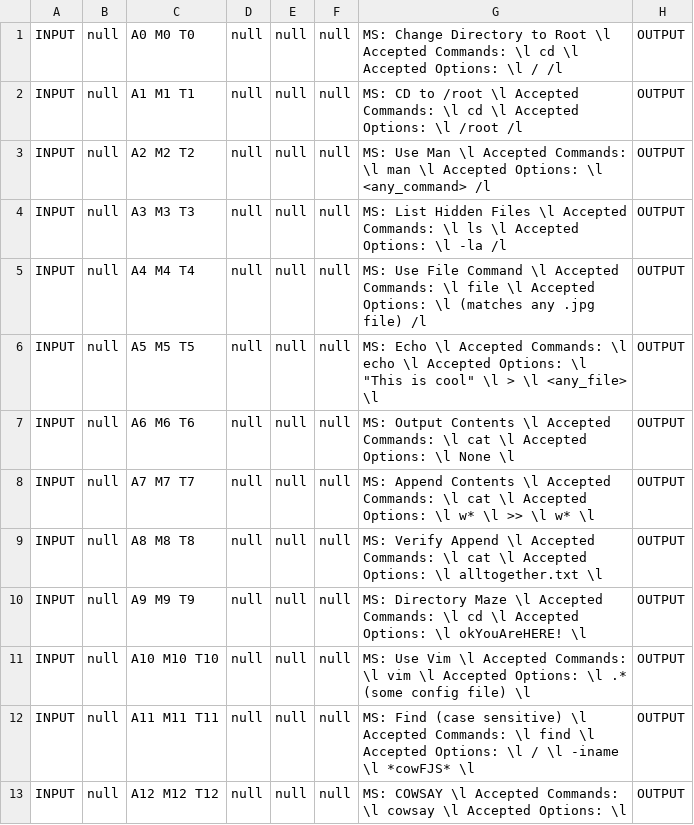
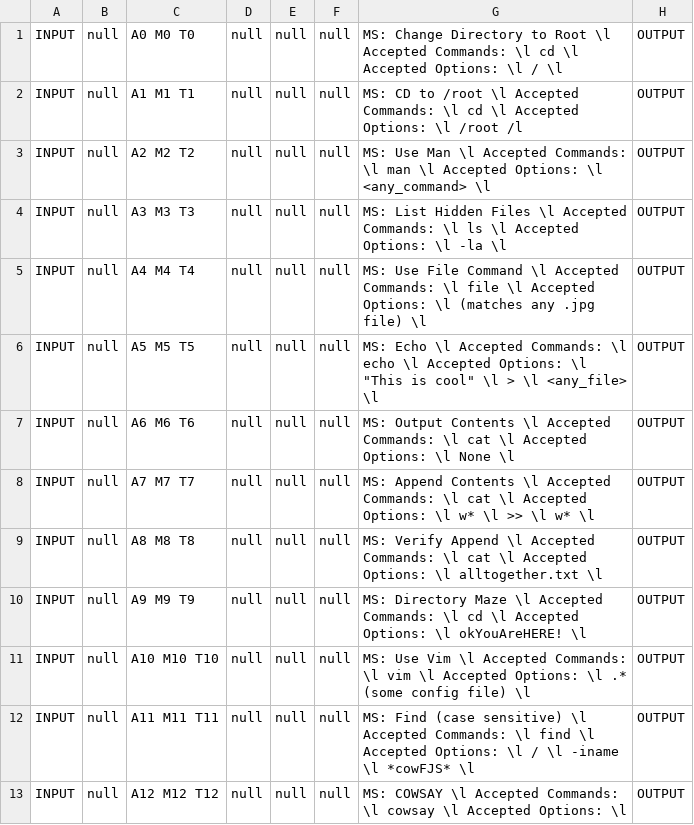
Before and after one commit to edurange/edurange-flask, a CSV file: edurange_refactored/graphing/cli_tool/csv_templates/Getting_Started_ms_nodes.csv, drawn as a sheet.

Commit message:
Fixed formatting of milestone templates for getting started.

```diff
--- a/edurange_refactored/graphing/cli_tool/csv_templates/Getting_Started_ms_nodes.csv
+++ b/edurange_refactored/graphing/cli_tool/csv_templates/Getting_Started_ms_nodes.csv
@@ -1,6 +1,6 @@
-INPUT|null|A0 M0 T0|null|null|null|MS: Change Directory to Root \l Accepted Commands: \l cd \l Accepted Options: \l / /l|OUTPUT
+INPUT|null|A0 M0 T0|null|null|null|MS: Change Directory to Root \l Accepted Commands: \l cd \l Accepted Options: \l / \l|OUTPUT
 INPUT|null|A1 M1 T1|null|null|null|MS: CD to /root \l Accepted Commands: \l cd \l Accepted Options: \l /root /l|OUTPUT
-INPUT|null|A2 M2 T2|null|null|null|MS: Use Man \l Accepted Commands: \l man \l Accepted Options: \l <any_command> /l|OUTPUT
-INPUT|null|A3 M3 T3|null|null|null|MS: List Hidden Files \l Accepted Commands: \l ls \l Accepted Options: \l -la /l|OUTPUT
-INPUT|null|A4 M4 T4|null|null|null|MS: Use File Command \l Accepted Commands: \l file \l Accepted Options: \l (matches any .jpg file) /l|OUTPUT
+INPUT|null|A2 M2 T2|null|null|null|MS: Use Man \l Accepted Commands: \l man \l Accepted Options: \l <any_command> \l|OUTPUT
+INPUT|null|A3 M3 T3|null|null|null|MS: List Hidden Files \l Accepted Commands: \l ls \l Accepted Options: \l -la \l|OUTPUT
+INPUT|null|A4 M4 T4|null|null|null|MS: Use File Command \l Accepted Commands: \l file \l Accepted Options: \l (matches any .jpg file) \l|OUTPUT
 INPUT|null|A5 M5 T5|null|null|null|MS: Echo \l Accepted Commands: \l echo \l Accepted Options: \l "This is cool" \l > \l <any_file> \l|OUTPUT
```
